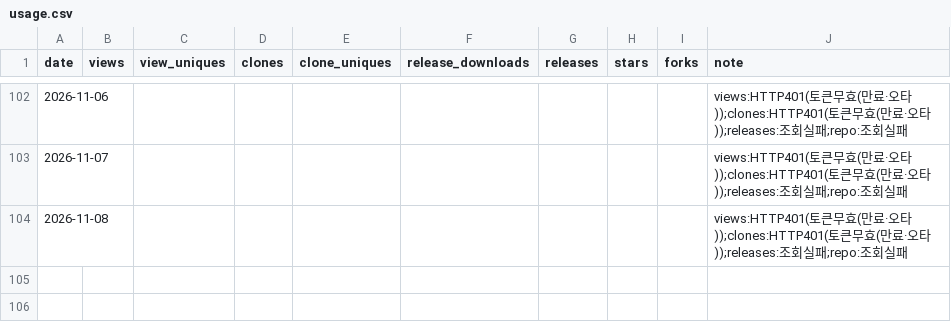
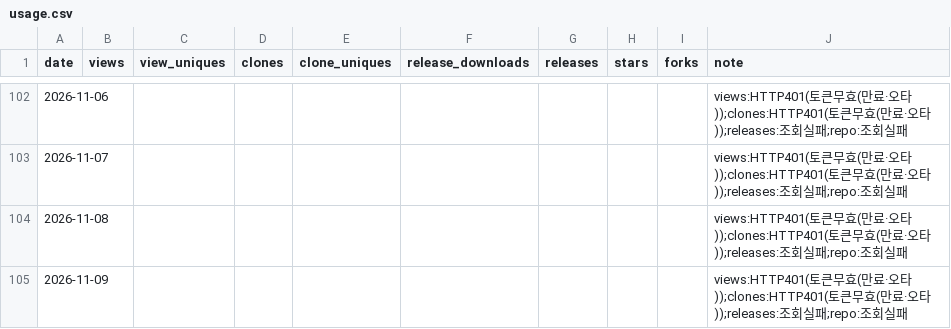
Before and after one commit to rubatoyd/KCI_openAPI, a CSV file: docs/usage.csv, drawn as a sheet; only a part is shown, gaps mark what is left out.

```diff
--- a/docs/usage.csv
+++ b/docs/usage.csv
@@ -104 +104,2 @@ date,views,view_uniques,clones,clone_uniques,release_downloads,releases,stars,fo
 2026-11-08,,,,,,,,,views:HTTP401(토큰무효(만료·오타));clones:HTTP401(토큰무효(만료·오타));releases:조회실패;repo:조회실패
+2026-11-09,,,,,,,,,views:HTTP401(토큰무효(만료·오타));clones:HTTP401(토큰무효(만료·오타));releases:조회실패;repo:조회실패
```
Also changed, not shown: 2 other files.
